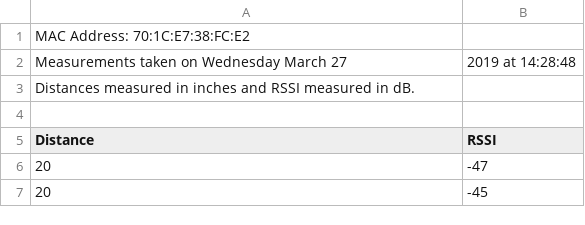
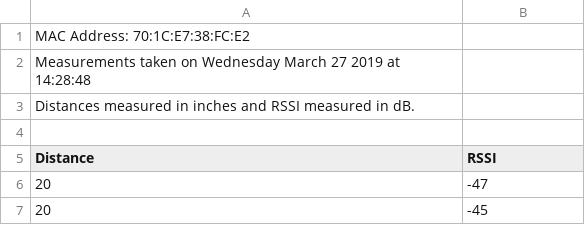
Before and after one commit to jackiescanlon/DSSN, a CSV file: Project/rssi_2019_03_27_14_28_48.csv, drawn as a sheet; only a part is shown.

Commit message:
Update rssi_2019_03_27_14_28_48.csv

```diff
--- a/Project/rssi_2019_03_27_14_28_48.csv
+++ b/Project/rssi_2019_03_27_14_28_48.csv
@@ -1,3 +1,3 @@
 MAC Address: 70:1C:E7:38:FC:E2
-Measurements taken on Wednesday March 27, 2019 at 14:28:48
+Measurements taken on Wednesday March 27 2019 at 14:28:48
 Distances measured in inches and RSSI measured in dB.
```
